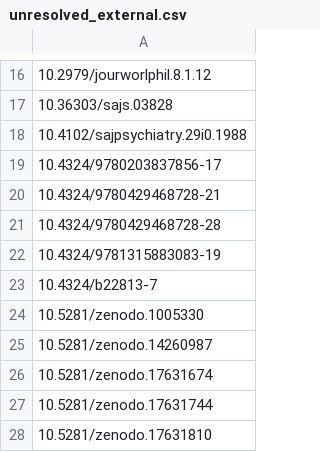
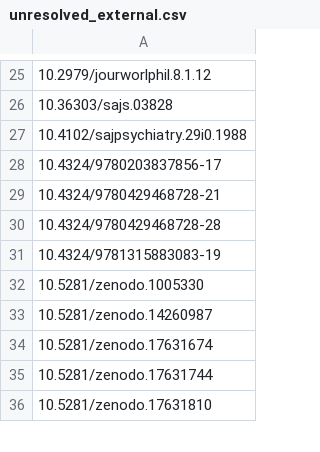
Before and after one commit to OpenAudire/Publication-Tracker, a CSV file: data/unresolved_external.csv, drawn as a sheet; only a part is shown, gaps mark what is left out; removed rows and columns are numbered as before the commit, all else as after; the diff covers the shown part only; the diff names each change by its address in the sheet, - before the commit and + after, or states it on an @@ line.

```diff
--- a/data/unresolved_external.csv
+++ b/data/unresolved_external.csv
-row 23: 10.4324/b22813-7
```
Also changed, not shown: 12 added rows, 1 removed row and 1 edited cell elsewhere in this file, data/review_queue.csv, 3 other files.
